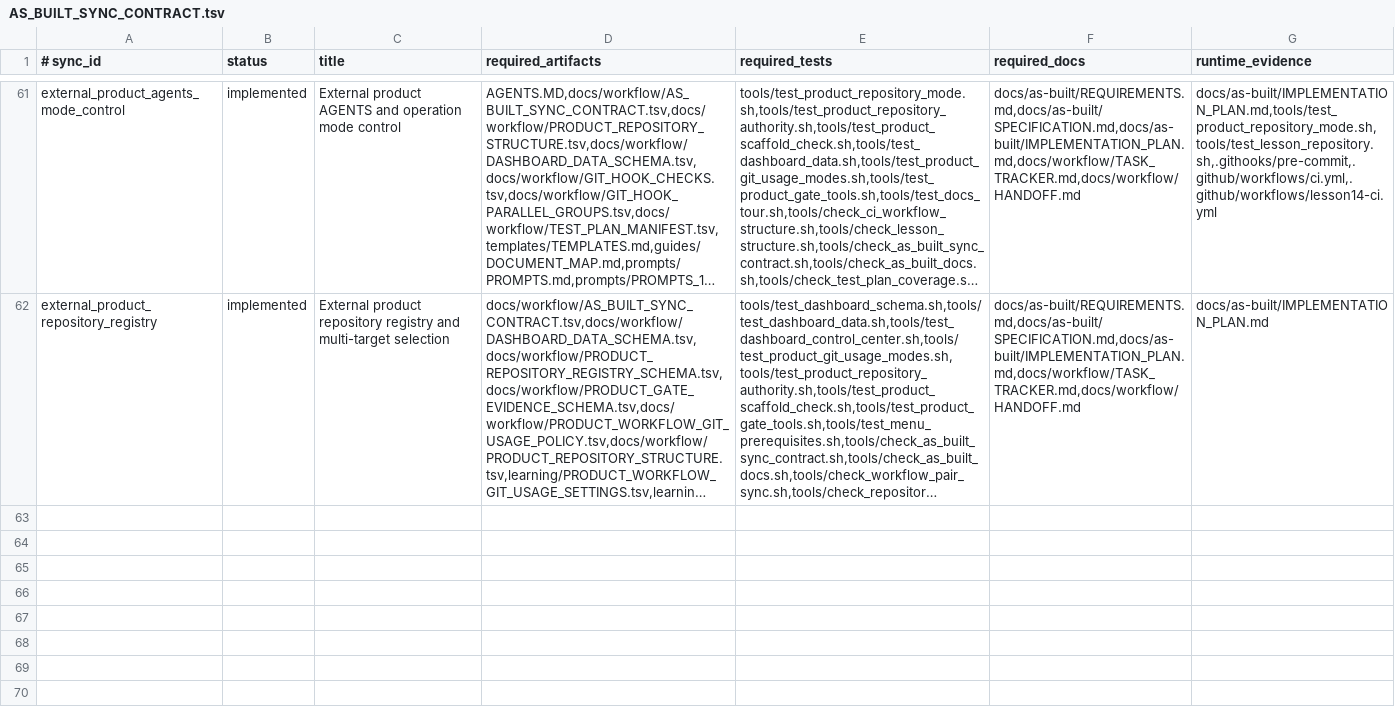
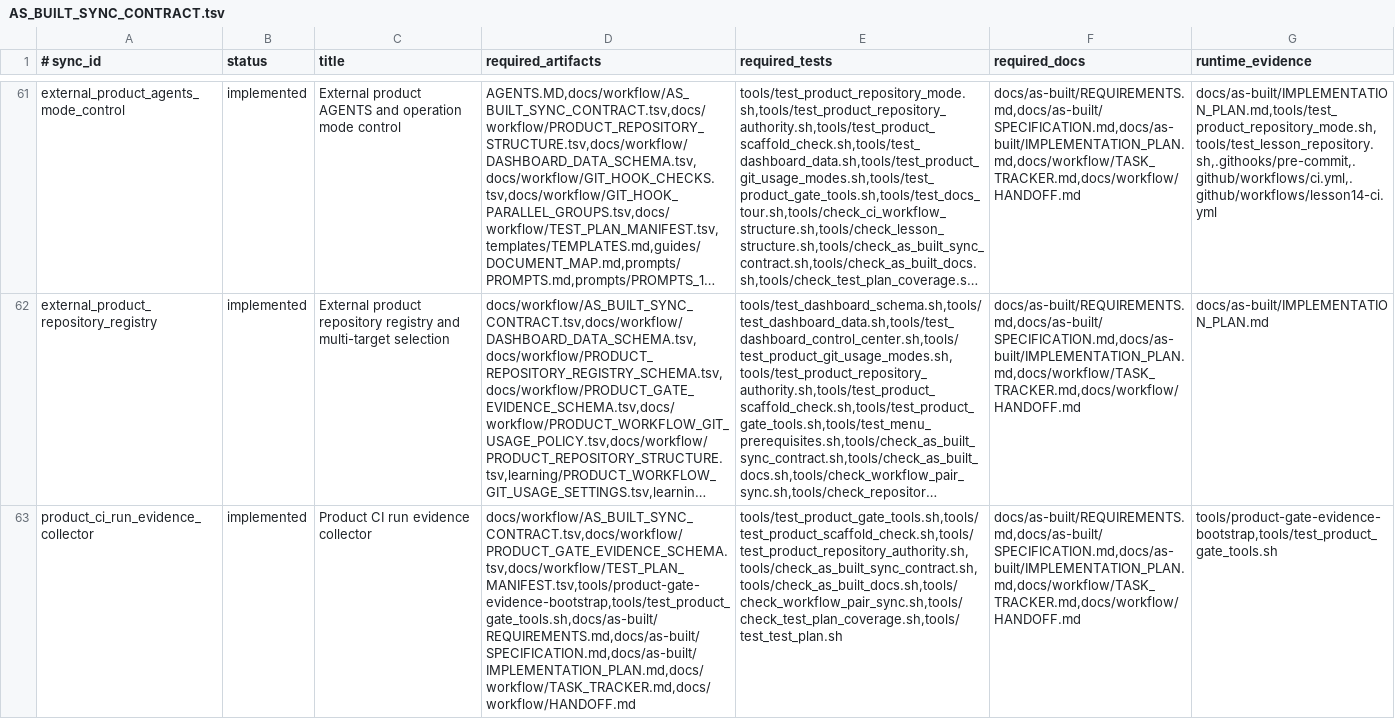
Before and after one commit to xxxMasahiro/ai-driven-development-lesson, a TSV file: docs/workflow/AS_BUILT_SYNC_CONTRACT.tsv, drawn as a sheet; only a part is shown, gaps mark what is left out; long unchanged cells end in …; the diff names each change by its address in the sheet, - before the commit and + after, or states it on an @@ line.

Commit message:
Add product CI run evidence collector (#12)

```diff
--- a/docs/workflow/AS_BUILT_SYNC_CONTRACT.tsv
+++ b/docs/workflow/AS_BUILT_SYNC_CONTRACT.tsv
+row 63: product_ci_run_evidence_collector | implemented | Product CI run evidence collector | docs/workflow/AS_BUILT_SYNC_CONTRACT.tsv,docs/workflow/PRODUCT_GATE_EVIDENCE_SCHEMA.tsv,docs/workflow/TEST_PLAN_MANIFEST.tsv,tools/product-gate-evidence-bootstrap,tools/test_product_gate_tools.sh,docs/as-built/REQUIREMENTS.md,docs/as-built/SPECIFICATION.md,docs/as-built/IMPLEMENTATION_PLAN.md,docs/workflow/TASK_TRACKER.md,docs/workflow/HANDOFF.md | tools/test_product_gate_tools.sh,tools/test_product_scaffold_check.sh,tools/test_product_repository_authority.sh,tools/check_as_built_sync_contract.sh,tools/check_as_built_docs.sh,tools/check_workflow_pair_sync.sh,tools/check_test_plan_coverage.sh,tools/test_test_plan.sh | docs/as-built/REQUIREMENTS.md,docs/as-built/SPECIFICATION.md,docs/as-built/IMPLEMENTATION_PLAN.md,docs/workflow/TASK_TRACKER.md,docs/workflow/HANDOFF.md | tools/product-gate-evidence-bootstrap,tools/test_product_gate_tools.sh
```
Also changed, not shown: docs/workflow/PRODUCT_GATE_EVIDENCE_SCHEMA.tsv, docs/workflow/TEST_PLAN_MANIFEST.tsv, 8 other files.
